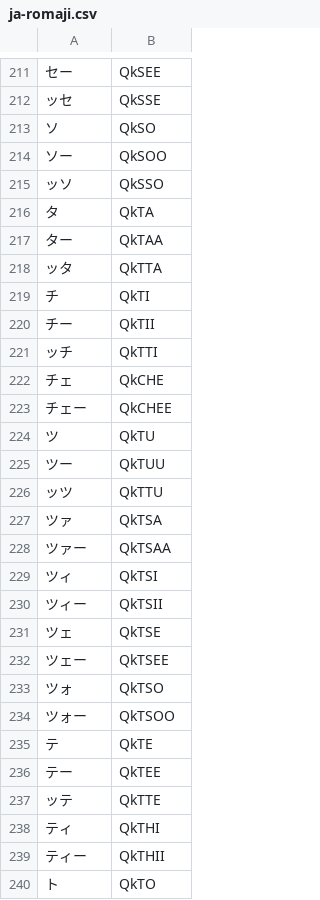
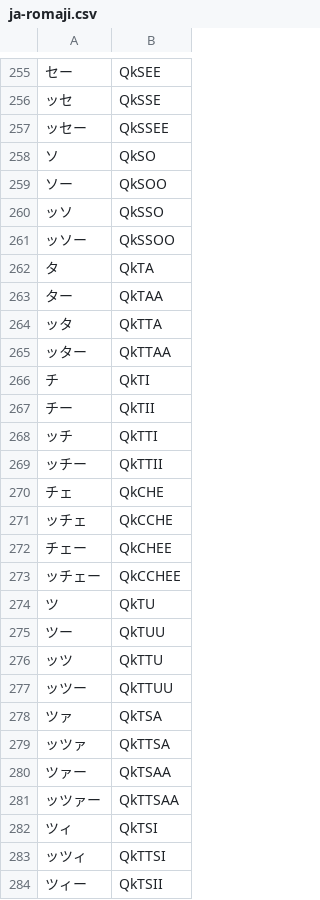
Before and after one commit to sspanak/tt9, a CSV file: app/languages/dictionaries/ja-romaji.csv, drawn as a sheet; only a part is shown, gaps mark what is left out; the shorter side is filled out with more unchanged rows; the diff covers the shown part only; the diff names each change by its address in the sheet, - before the commit and + after, or states it on an @@ line.

```diff
--- a/app/languages/dictionaries/ja-romaji.csv
+++ b/app/languages/dictionaries/ja-romaji.csv
+row 257: ッセー | QkSSEE
+row 261: ッソー | QkSSOO
+row 265: ッター | QkTTAA
+row 269: ッチー | QkTTII
+row 271: ッチェ | QkCCHE
+row 273: ッチェー | QkCCHEE
+row 277: ッツー | QkTTUU
+row 279: ッツァ | QkTTSA
+row 281: ッツァー | QkTTSAA
+row 283: ッツィ | QkTTSI
```
Also changed, not shown: 77 added rows and 8 moved rows elsewhere in this file.
